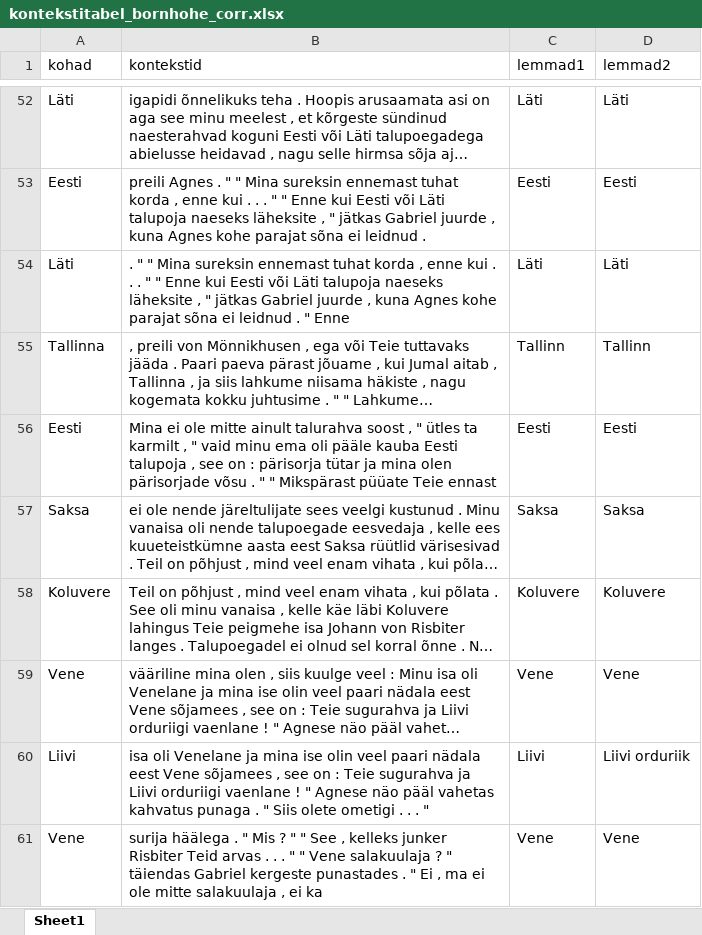
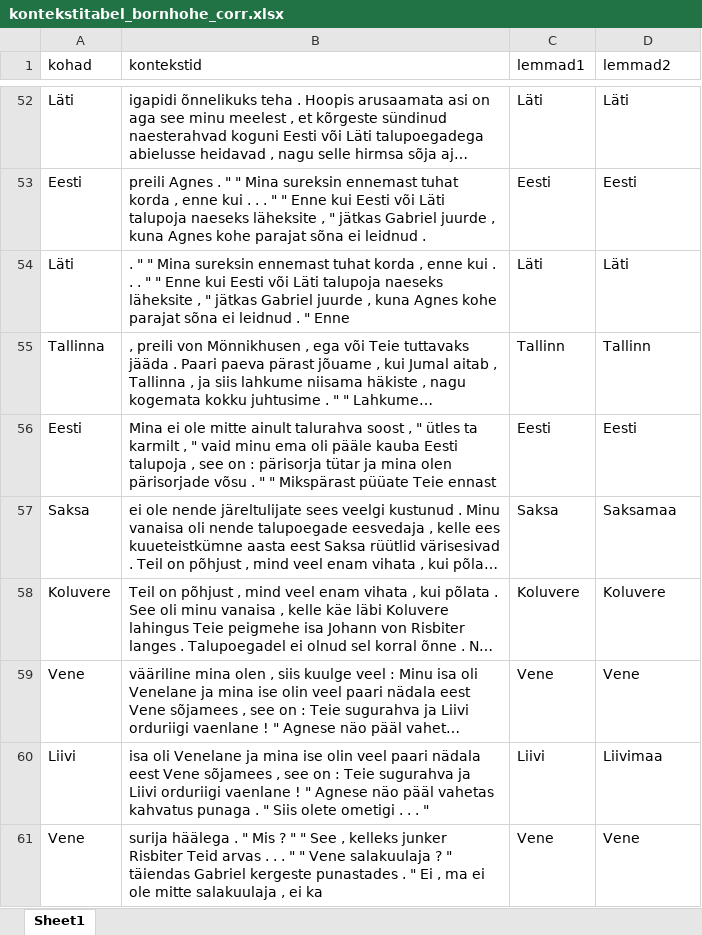
Before and after one commit to andreskimber/geohumcourse, an Excel workbook: failid/praktikum_15/kontekstitabel_bornhohe_corr.xlsx, sheet Sheet1, drawn as a sheet; only a part is shown, gaps mark what is left out; long unchanged cells end in …; values as stored, in another font and other column widths than the file's, no borders; the diff covers the shown part only; the diff names each change by its address in the sheet, - before the commit and + after, or states it on an @@ line.

Commit message:
15. praktikumi knitid

```diff
--- a/failid/praktikum_15/kontekstitabel_bornhohe_corr.xlsx (sheet Sheet1)
+++ b/failid/praktikum_15/kontekstitabel_bornhohe_corr.xlsx (sheet Sheet1)
-D57 (lemmad2): Saksa
+D57 (lemmad2): Saksamaa
-D60 (lemmad2): Liivi orduriik
+D60 (lemmad2): Liivimaa
```
Also changed, not shown: 25 edited cells elsewhere in this sheet, 33 other files.
